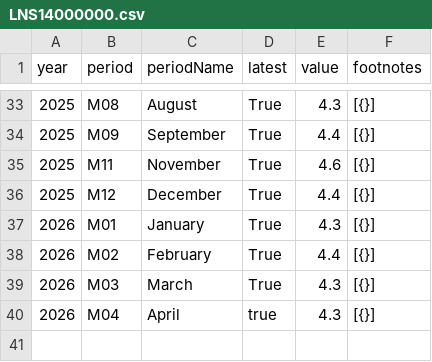
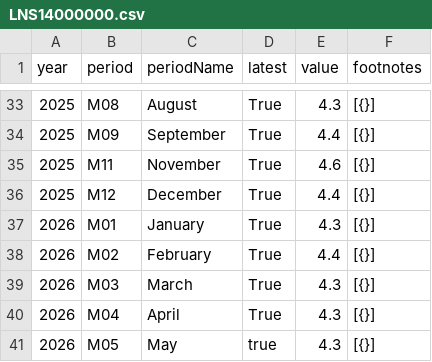
Before and after one commit to NileshPurnekar/streamlit_labor_census_dashboard, a CSV file: myfiles/LNS14000000.csv, drawn as a sheet; only a part is shown, gaps mark what is left out.

```diff
--- a/myfiles/LNS14000000.csv
+++ b/myfiles/LNS14000000.csv
@@ -39,2 +39,3 @@ year,period,periodName,latest,value,footnotes
 2026,M03,March,True,4.3,[{}]
-2026,M04,April,true,4.3,[{}]
+2026,M04,April,True,4.3,[{}]
+2026,M05,May,true,4.3,[{}]
```
Also changed, not shown: myfiles/CES0000000001.csv, myfiles/PRS85006092.csv, 2 other files.
